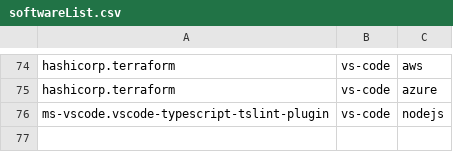
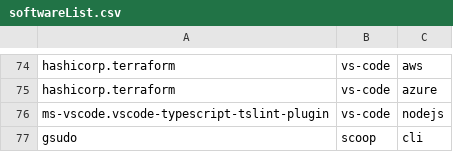
Before and after one commit to LoZeno/BasicSetup, a CSV file: src/softwareList.csv, drawn as a sheet; only a part is shown, gaps mark what is left out; the diff names each change by its address in the sheet, - before the commit and + after, or states it on an @@ line.

Commit message:
added gsudo to the list of cli tools

```diff
--- a/src/softwareList.csv
+++ b/src/softwareList.csv
+row 77: gsudo | scoop | cli
```
Also changed, not shown: 1 other file.
